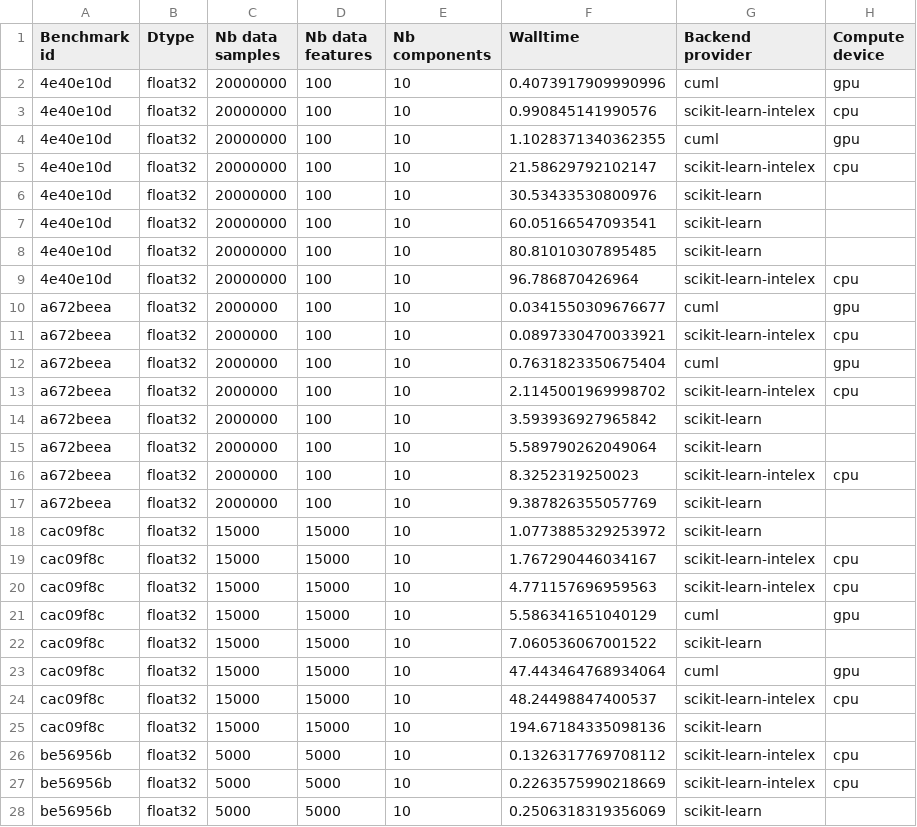
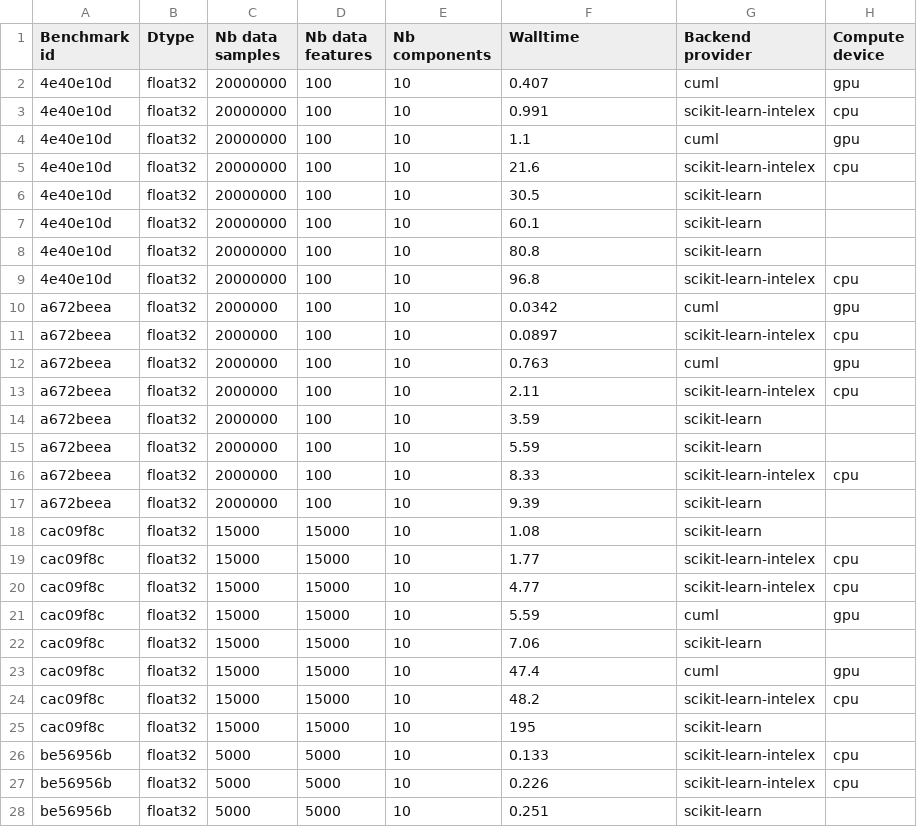
Before and after one commit to soda-inria/sklearn-engine-benchmarks, a CSV file: benchmarks/pca/results.csv, drawn as a sheet; only a part is shown; the diff covers the shown part only; the diff names each change by its address in the sheet, - before the commit and + after, or states it on an @@ line.

Commit message:
Apply better formating to current results

```diff
--- a/benchmarks/pca/results.csv
+++ b/benchmarks/pca/results.csv
-F2 (Walltime): 0.4073917909990996
+F2 (Walltime): 0.407
-F3 (Walltime): 0.990845141990576
+F3 (Walltime): 0.991
-F4 (Walltime): 1.1028371340362355
+F4 (Walltime): 1.1
-F5 (Walltime): 21.58629792102147
+F5 (Walltime): 21.6
-F6 (Walltime): 30.53433530800976
+F6 (Walltime): 30.5
-F7 (Walltime): 60.05166547093541
+F7 (Walltime): 60.1
-F8 (Walltime): 80.81010307895485
+F8 (Walltime): 80.8
-F9 (Walltime): 96.786870426964
+F9 (Walltime): 96.8
-F10 (Walltime): 0.0341550309676677
+F10 (Walltime): 0.0342
-F11 (Walltime): 0.0897330470033921
+F11 (Walltime): 0.0897
-F12 (Walltime): 0.7631823350675404
+F12 (Walltime): 0.763
-F13 (Walltime): 2.1145001969998702
+F13 (Walltime): 2.11
-F14 (Walltime): 3.593936927965842
+F14 (Walltime): 3.59
-F15 (Walltime): 5.589790262049064
+F15 (Walltime): 5.59
-F16 (Walltime): 8.3252319250023
+F16 (Walltime): 8.33
-F17 (Walltime): 9.387826355057769
+F17 (Walltime): 9.39
-F18 (Walltime): 1.0773885329253972
+F18 (Walltime): 1.08
-F19 (Walltime): 1.767290446034167
+F19 (Walltime): 1.77
-F20 (Walltime): 4.771157696959563
+F20 (Walltime): 4.77
-F21 (Walltime): 5.586341651040129
+F21 (Walltime): 5.59
-F22 (Walltime): 7.060536067001522
+F22 (Walltime): 7.06
-F23 (Walltime): 47.443464768934064
+F23 (Walltime): 47.4
-F24 (Walltime): 48.24498847400537
+F24 (Walltime): 48.2
-F25 (Walltime): 194.67184335098136
+F25 (Walltime): 195
-F26 (Walltime): 0.1326317769708112
+F26 (Walltime): 0.133
-F27 (Walltime): 0.2263575990218669
+F27 (Walltime): 0.226
-F28 (Walltime): 0.2506318319356069
+F28 (Walltime): 0.251
```
Also changed, not shown: 5 edited cells elsewhere in this file.
